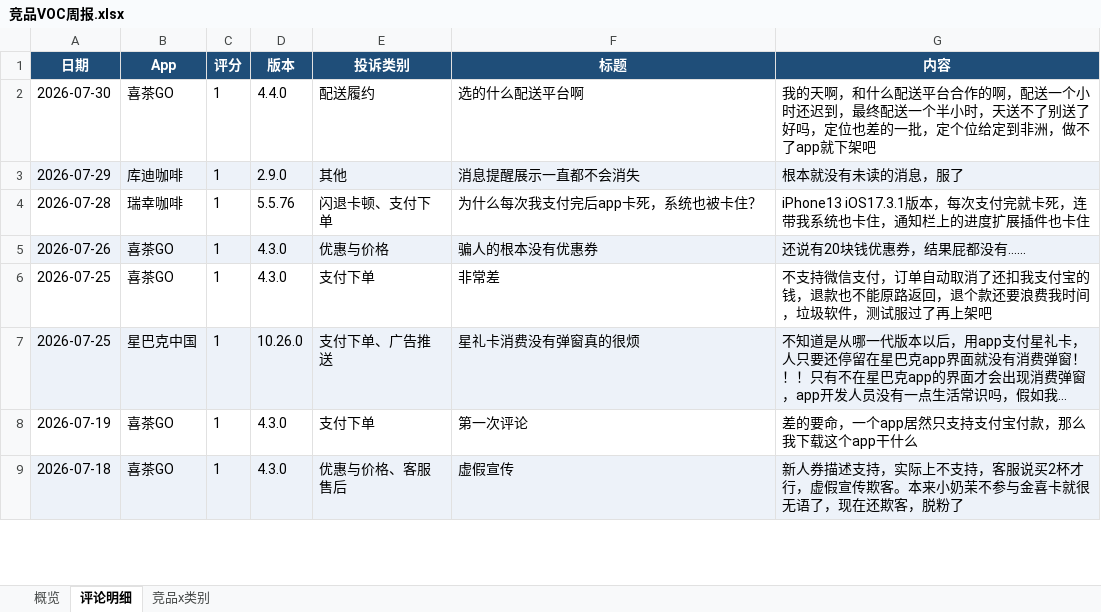
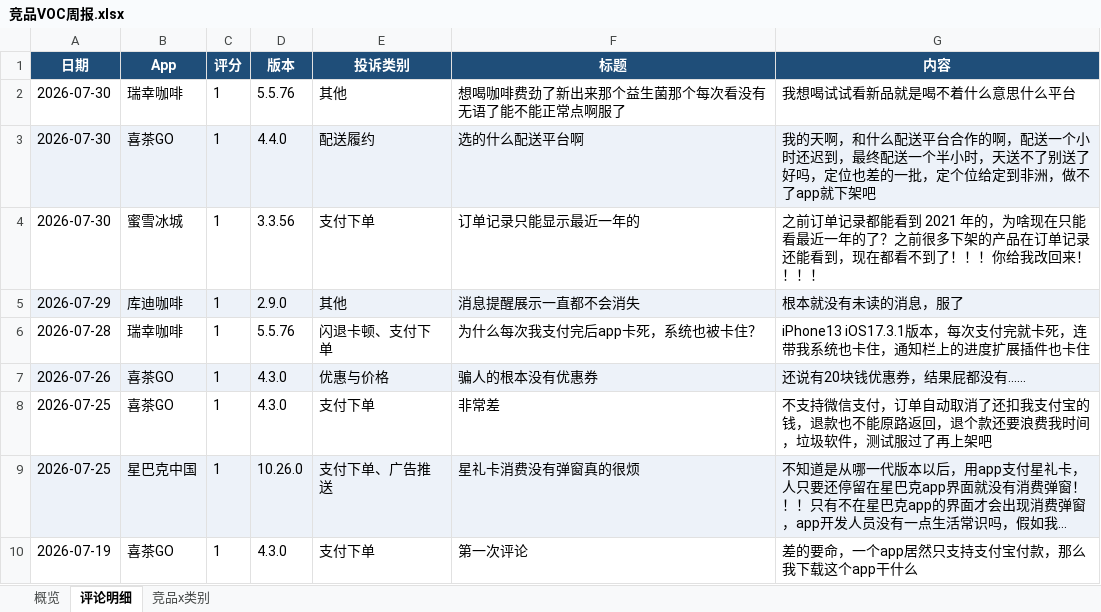
Before and after one commit to EGG-ZERO/appstore-voc-radar, an Excel workbook: reports/竞品VOC周报.xlsx, sheet 评论明细, drawn as a sheet; only a part is shown; the shorter side is filled out with more unchanged rows; long unchanged cells end in …; values as stored, in another font and other column widths than the file's, no borders; addresses are those after the commit; the diff names each change by its address in the sheet, - before the commit and + after, or states it on an @@ line.

```diff
--- a/reports/竞品VOC周报.xlsx (sheet 评论明细)
+++ b/reports/竞品VOC周报.xlsx (sheet 评论明细)
+row 2: 2026-07-30 | 瑞幸咖啡 | 1 | 5.5.76 | 其他 | 想喝咖啡费劲了新出来那个益生菌那个每次看没有无语了能不能正常点啊服了 | 我想喝试试看新品就是喝不着什么意思什么平台
-A3:G3 fill: none
+A3:G3 fill: #EDF2F9
+row 4: 2026-07-30 | 蜜雪冰城 | 1 | 3.3.56 | 支付下单 | 订单记录只能显示最近一年的 | 之前订单记录都能看到 2021 年的，为啥现在只能看最近一年的了？之前很多下架的产品在订单记录还能看到，现在都看不到了！！！你给我改回来！！！！
```
Also changed, not shown: sheet 概览, sheet 竞品x类别, 4 other files.
